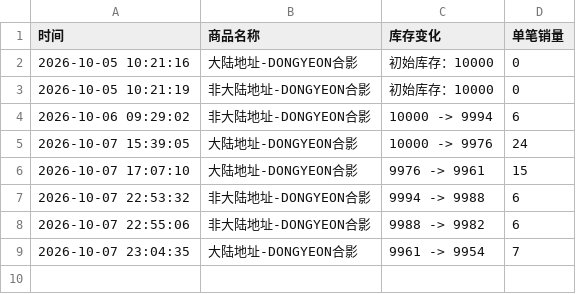
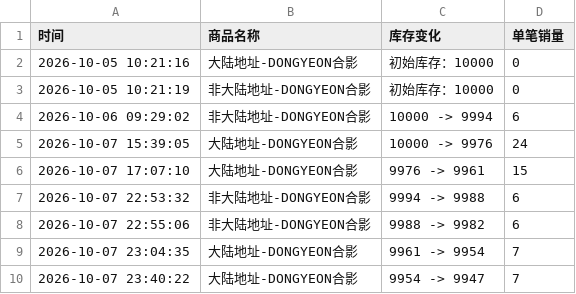
Before and after one commit to Juineii/pow_imini1007, a CSV file: DONGYEON合影.csv, drawn as a sheet; the diff names each change by its address in the sheet, - before the commit and + after, or states it on an @@ line.

```diff
--- a/DONGYEON合影.csv
+++ b/DONGYEON合影.csv
+row 10: 2026-10-07 23:40:22 | 大陆地址-DONGYEON合影 | 9954 -> 9947 | 7
```
Also changed, not shown: DONGYEON_DIY.csv, HYUNBIN_DIY.csv, 1 other file.
